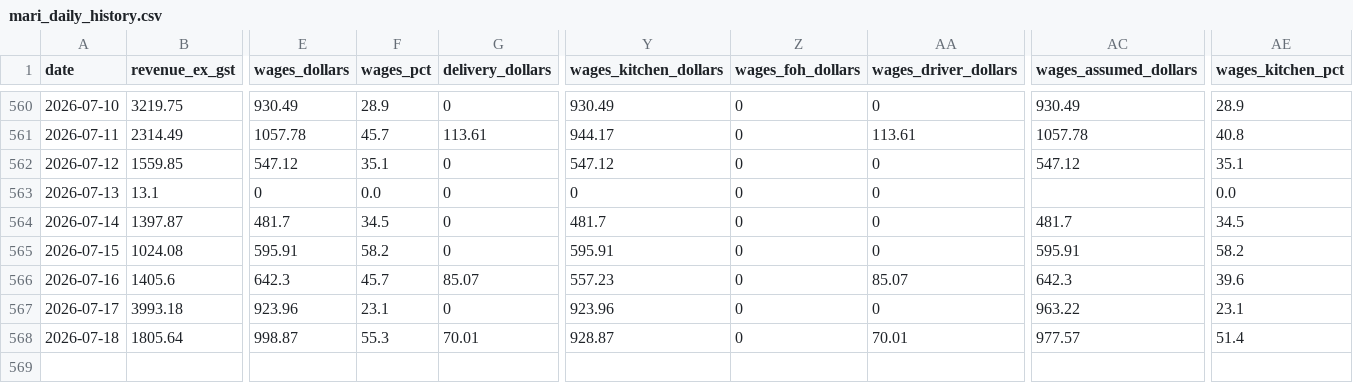
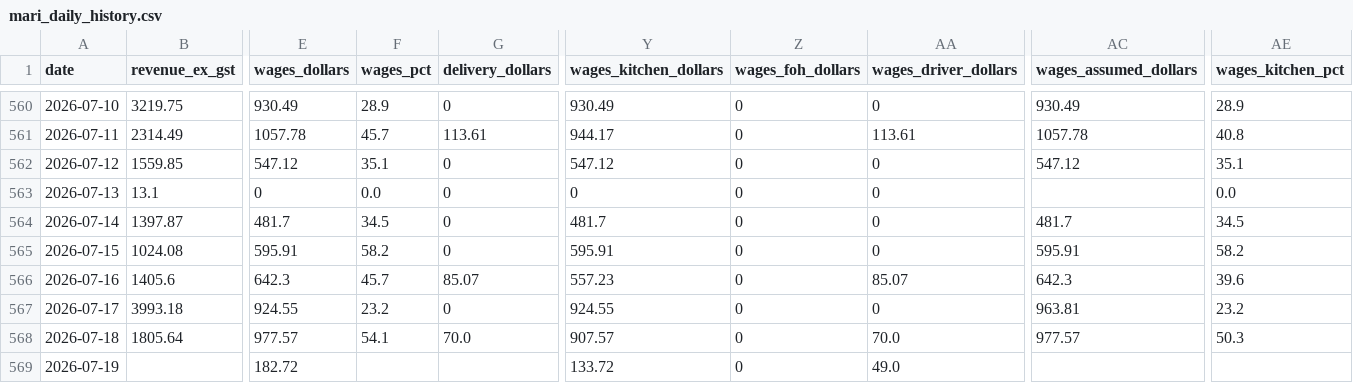
Before and after one commit to zakstowaway/mari-daily-reporting, a CSV file: data/mari_daily_history.csv, drawn as a sheet; only a part is shown, gaps mark what is left out; rows hold the shown columns only; the diff names each change by its address in the sheet, - before the commit and + after, or states it on an @@ line.

```diff
--- a/data/mari_daily_history.csv
+++ b/data/mari_daily_history.csv
-E567 (wages_dollars): 923.96
+E567 (wages_dollars): 924.55
-F567 (wages_pct): 23.1
+F567 (wages_pct): 23.2
-Y567 (wages_kitchen_dollars): 923.96
+Y567 (wages_kitchen_dollars): 924.55
-AC567 (wages_assumed_dollars): 963.22
+AC567 (wages_assumed_dollars): 963.81
-AE567 (wages_kitchen_pct): 23.1
+AE567 (wages_kitchen_pct): 23.2
-E568 (wages_dollars): 998.87
+E568 (wages_dollars): 977.57
-F568 (wages_pct): 55.3
+F568 (wages_pct): 54.1
-G568 (delivery_dollars): 70.01
+G568 (delivery_dollars): 70.0
-Y568 (wages_kitchen_dollars): 928.87
+Y568 (wages_kitchen_dollars): 907.57
-AA568 (wages_driver_dollars): 70.01
+AA568 (wages_driver_dollars): 70.0
-AE568 (wages_kitchen_pct): 51.4
+AE568 (wages_kitchen_pct): 50.3
+row 569: 2026-07-19 |  | 182.72 |  |  | 133.72 | 0 | 49.0
```
Also changed, not shown: data/hg_daily_history.csv, data/stow_daily_history.csv.
